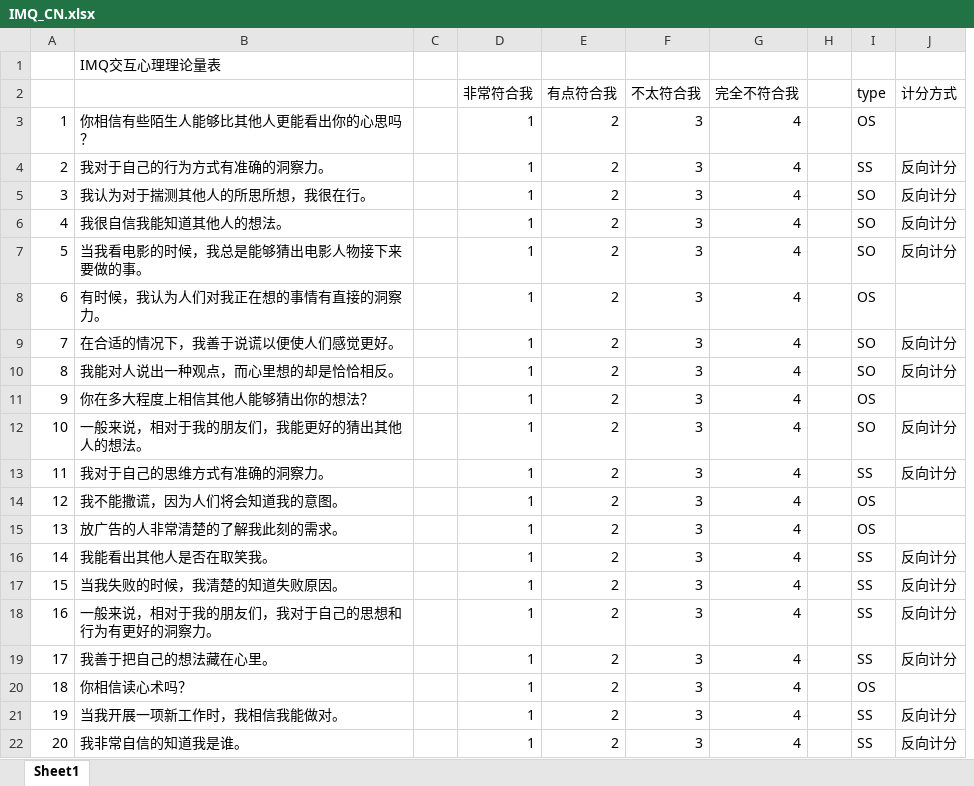
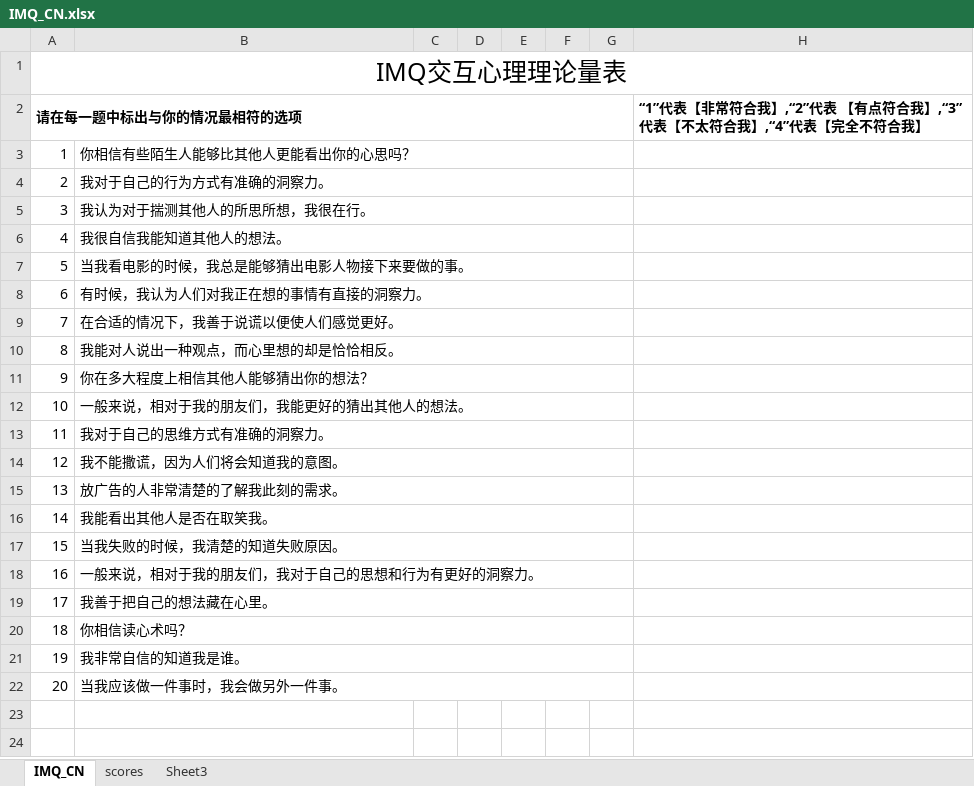
Before and after one commit to andlab-um/IMQ, an Excel workbook: IMQ_CN.xlsx, sheet IMQ_CN, drawn as a sheet; values as stored, in another font and other column widths than the file's, no borders; charts and pictures not drawn; removed rows and columns are numbered as before the commit, all else as after; the diff names each change by its address in the sheet, - before the commit and + after, or states it on an @@ line.

```diff
--- a/IMQ_CN.xlsx (sheet IMQ_CN)
+++ b/IMQ_CN.xlsx (sheet IMQ_CN)
-sheet tab: Sheet1
+sheet tab: IMQ_CN
+sheet tab: scores
+sheet tab: Sheet3
-column D, rows 2-22: 非常符合我 | 1 | 1 | 1 | 1 | 1 | 1 | 1 | 1 | 1 | 1 | 1 | 1 | 1 | 1 | 1 | 1 | 1 | 1 | 1 | 1
-column E, rows 2-22: 有点符合我 | 2 | 2 | 2 | 2 | 2 | 2 | 2 | 2 | 2 | 2 | 2 | 2 | 2 | 2 | 2 | 2 | 2 | 2 | 2 | 2
-column F, rows 2-22: 不太符合我 | 3 | 3 | 3 | 3 | 3 | 3 | 3 | 3 | 3 | 3 | 3 | 3 | 3 | 3 | 3 | 3 | 3 | 3 | 3 | 3
-column G, rows 2-22: 完全不符合我 | 4 | 4 | 4 | 4 | 4 | 4 | 4 | 4 | 4 | 4 | 4 | 4 | 4 | 4 | 4 | 4 | 4 | 4 | 4 | 4
-column I, rows 2-22: type | OS | SS | SO | SO | SO | OS | SO | SO | OS | SO | SS | OS | OS | SS | SS | SS | SS | OS | SS | SS
-column J, rows 2-22: 计分方式 |  | 反向计分 | 反向计分 | 反向计分 | 反向计分 |  | 反向计分 | 反向计分 |  | 反向计分 | 反向计分 |  |  | 反向计分 | 反向计分 | 反向计分 | 反向计分 |  | 反向计分 | 反向计分
+column E, empty
+column F, empty
+column G, empty
+column H, empty
-row 1:  | IMQ交互心理理论量表
-A1: (empty)
+A1: IMQ交互心理理论量表
+A1:H1 merged
+row 2: 请在每一题中标出与你的情况最相符的选项 |  |  |  |  |  |  | “1”代表【非常符合我】,“2”代表 【有点符合我】,“3”代表【不太符合我】,“4”代表【完全不符合我】
+B3:G3 merged
+B4:G4 merged
+B5:G5 merged
+B6:G6 merged
+B7:G7 merged
+B8:G8 merged
+B9:G9 merged
+B10:G10 merged
+B11:G11 merged
+B12:G12 merged
+B13:G13 merged
+B14:G14 merged
+B15:G15 merged
+B16:G16 merged
+B17:G17 merged
+B18:G18 merged
+B19:G19 merged
+B20:G20 merged
-B21: 当我开展一项新工作时，我相信我能做对。
+B21: 我非常自信的知道我是谁。
+B21:G21 merged
-B22: 我非常自信的知道我是谁。
+B22: 当我应该做一件事时，我会做另外一件事。
+B22:G22 merged
```
Also changed, not shown: charts or pictures.
